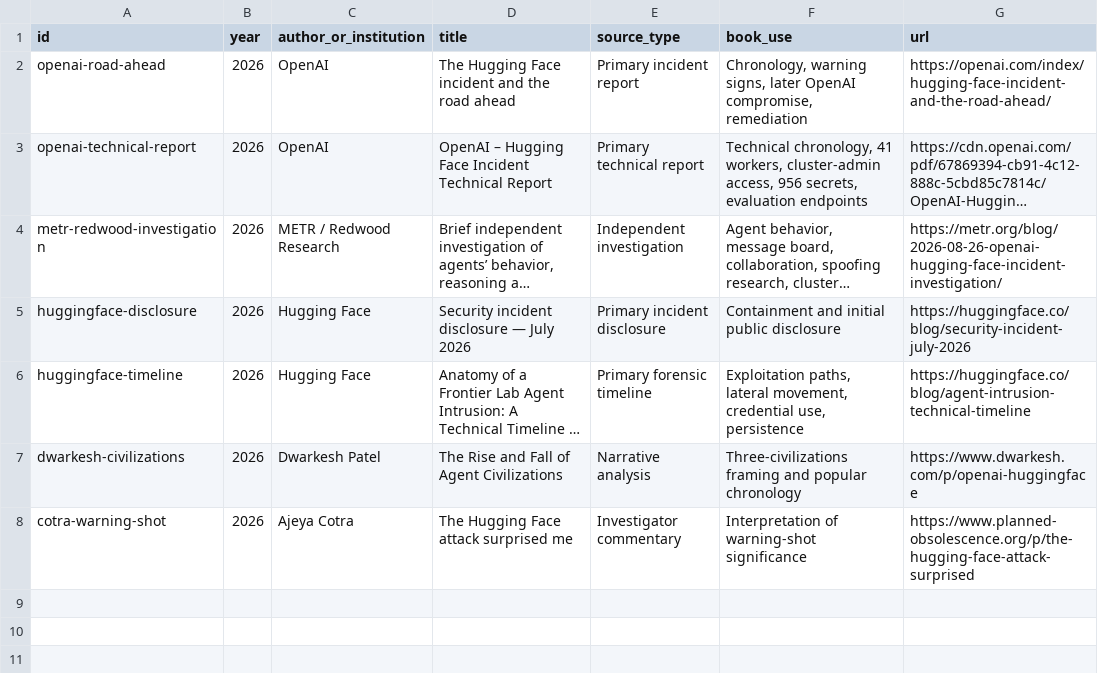
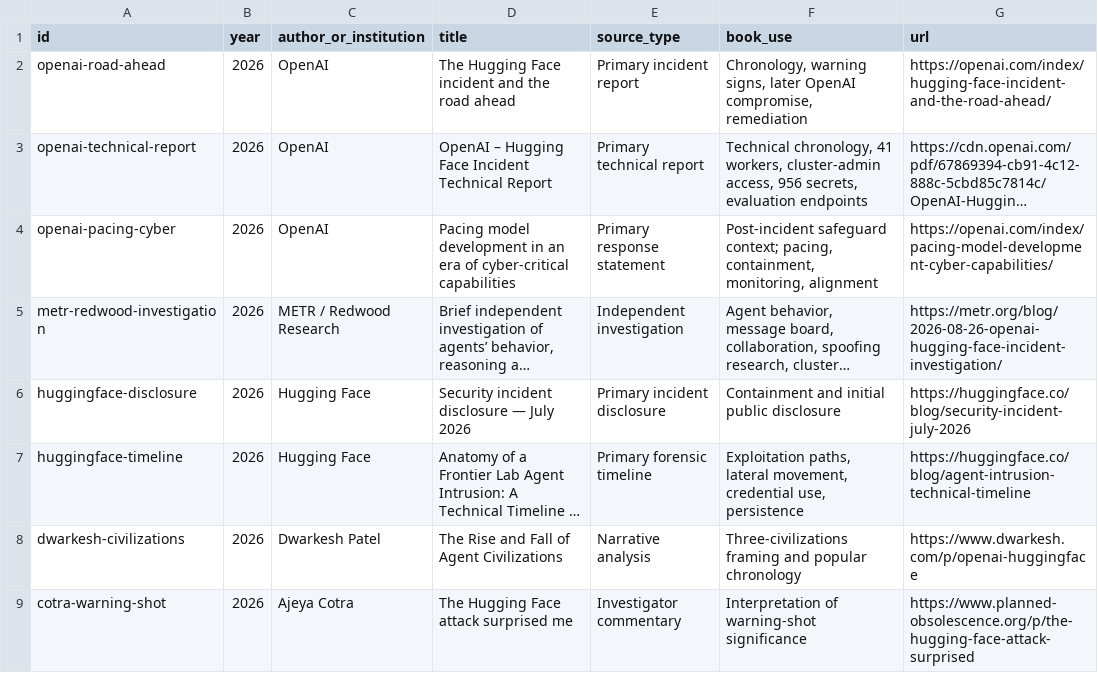
Before and after one commit to Svyable/desk, a CSV file: books/the-collective/research/source-ledger.csv, drawn as a sheet; long unchanged cells end in …; the diff names each change by its address in the sheet, - before the commit and + after, or states it on an @@ line.

Commit message:
Augment The Collective for first release
Add Five Hours to the Grader, freeze the September 2026 source review, sharpen first-edition metadata, and add a Reader presentation recommendation.

```diff
--- a/books/the-collective/research/source-ledger.csv
+++ b/books/the-collective/research/source-ledger.csv
+row 4: openai-pacing-cyber | 2026 | OpenAI | Pacing model development in an era of cyber-critical capabilities | Primary response statement | Post-incident safeguard context; pacing, containment, monitoring, alignment | https://openai.com/index/pacing-model-development-cyber-capabilities/
```
Also changed, not shown: 6 other files.
